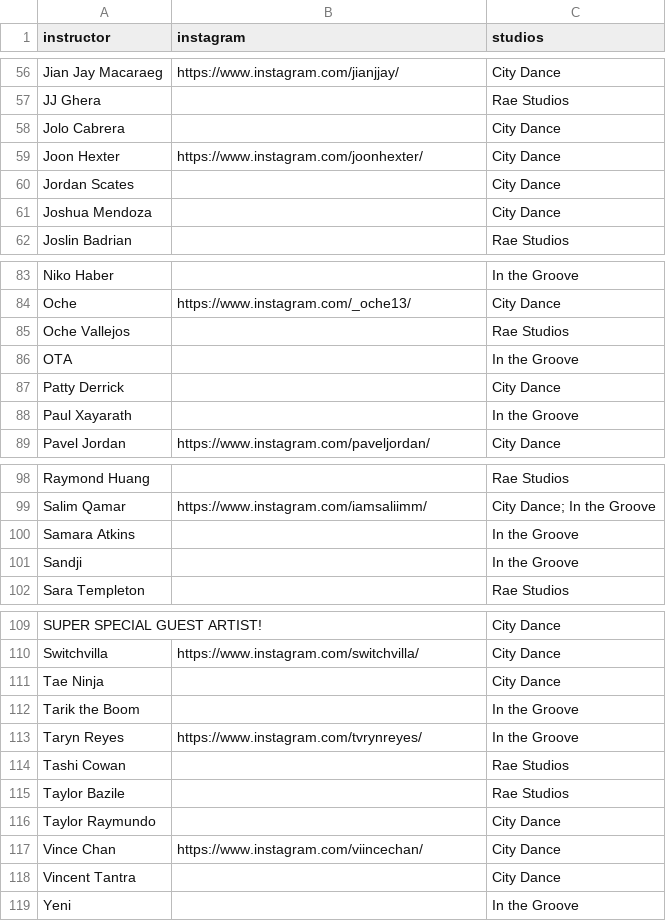
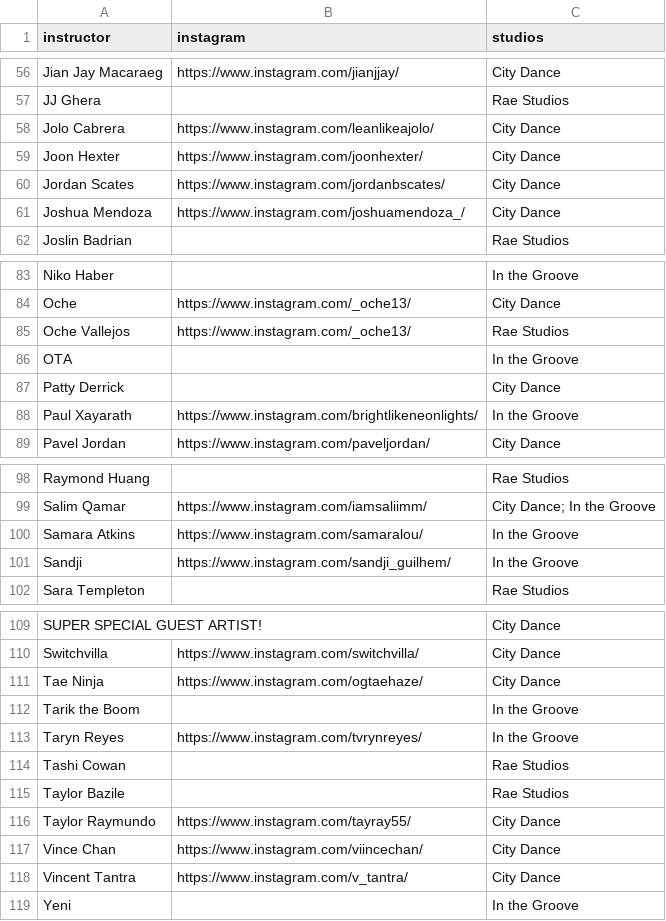
Before and after one commit to bomikim3005-rgb/class-info, a CSV file: instructors.csv, drawn as a sheet; only a part is shown, gaps mark what is left out; the diff covers the shown part only.

```diff
--- a/instructors.csv
+++ b/instructors.csv
@@ -57,6 +57,6 @@ Jian Jay Macaraeg,https://www.instagram.com/jianjjay/,City Dance
 JJ Ghera,,Rae Studios
-Jolo Cabrera,,City Dance
+Jolo Cabrera,https://www.instagram.com/leanlikeajolo/,City Dance
 Joon Hexter,https://www.instagram.com/joonhexter/,City Dance
-Jordan Scates,,City Dance
-Joshua Mendoza,,City Dance
+Jordan Scates,https://www.instagram.com/jordanbscates/,City Dance
+Joshua Mendoza,https://www.instagram.com/joshuamendoza_/,City Dance
 Joslin Badrian,,Rae Studios
@@ -84,6 +84,6 @@ Niko Haber,,In the Groove
 Oche,https://www.instagram.com/_oche13/,City Dance
-Oche Vallejos,,Rae Studios
+Oche Vallejos,https://www.instagram.com/_oche13/,Rae Studios
 OTA,,In the Groove
 Patty Derrick,,City Dance
-Paul Xayarath,,In the Groove
+Paul Xayarath,https://www.instagram.com/brightlikeneonlights/,In the Groove
 Pavel Jordan,https://www.instagram.com/paveljordan/,City Dance
@@ -99,4 +99,4 @@ Raymond Huang,,Rae Studios
 Salim Qamar,https://www.instagram.com/iamsaliimm/,City Dance; In the Groove
-Samara Atkins,,In the Groove
-Sandji,,In the Groove
+Samara Atkins,https://www.instagram.com/samaralou/,In the Groove
+Sandji,https://www.instagram.com/sandji_guilhem/,In the Groove
 Sara Templeton,,Rae Studios
@@ -110,3 +110,3 @@ SUPER SPECIAL GUEST ARTIST!,,City Dance
 Switchvilla,https://www.instagram.com/switchvilla/,City Dance
-Tae Ninja,,City Dance
+Tae Ninja,https://www.instagram.com/ogtaehaze/,City Dance
 Tarik the Boom,,In the Groove
@@ -115,5 +115,5 @@ Tashi Cowan,,Rae Studios
 Taylor Bazile,,Rae Studios
-Taylor Raymundo,,City Dance
+Taylor Raymundo,https://www.instagram.com/tayray55/,City Dance
 Vince Chan,https://www.instagram.com/viincechan/,City Dance
-Vincent Tantra,,City Dance
+Vincent Tantra,https://www.instagram.com/v_tantra/,City Dance
 Yeni,,In the Groove
```
Also changed, not shown: 16 edited cells elsewhere in this file.
